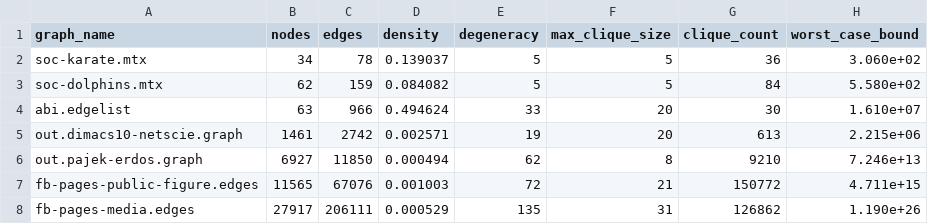
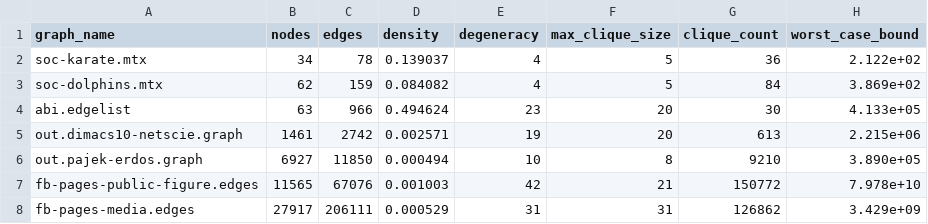
Before and after one commit to HerrMotz/Algorithmic-Network-Analysis-Library, a CSV file: benchmarks/graph_clique_analysis.csv, drawn as a sheet.

Commit message:
Regenerate graph_clique_analysis.csv
The committed table was produced with the broken degeneracy computation
and, for the karate and dolphins graphs, with the Matrix Market reader
that added a self-loop. Six of seven degeneracy values were wrong (erdos
62 instead of 10, fb-pages-media 135 instead of 31, abi 33 instead of
23, karate and dolphins 5 instead of 4), and with them the worst-case
bounds derived from them. Clique counts and maximum clique sizes are
unchanged.

```diff
--- a/benchmarks/graph_clique_analysis.csv
+++ b/benchmarks/graph_clique_analysis.csv
@@ -1,8 +1,8 @@
 graph_name,nodes,edges,density,degeneracy,max_clique_size,clique_count,worst_case_bound
-soc-karate.mtx,34,78,0.139037,5,5,36,3.060e+02
-soc-dolphins.mtx,62,159,0.084082,5,5,84,5.580e+02
-abi.edgelist,63,966,0.494624,33,20,30,1.610e+07
+soc-karate.mtx,34,78,0.139037,4,5,36,2.122e+02
+soc-dolphins.mtx,62,159,0.084082,4,5,84,3.869e+02
+abi.edgelist,63,966,0.494624,23,20,30,4.133e+05
 out.dimacs10-netscie.graph,1461,2742,0.002571,19,20,613,2.215e+06
-out.pajek-erdos.graph,6927,11850,0.000494,62,8,9210,7.246e+13
-fb-pages-public-figure.edges,11565,67076,0.001003,72,21,150772,4.711e+15
-fb-pages-media.edges,27917,206111,0.000529,135,31,126862,1.190e+26
+out.pajek-erdos.graph,6927,11850,0.000494,10,8,9210,3.890e+05
+fb-pages-public-figure.edges,11565,67076,0.001003,42,21,150772,7.978e+10
+fb-pages-media.edges,27917,206111,0.000529,31,31,126862,3.429e+09
```
